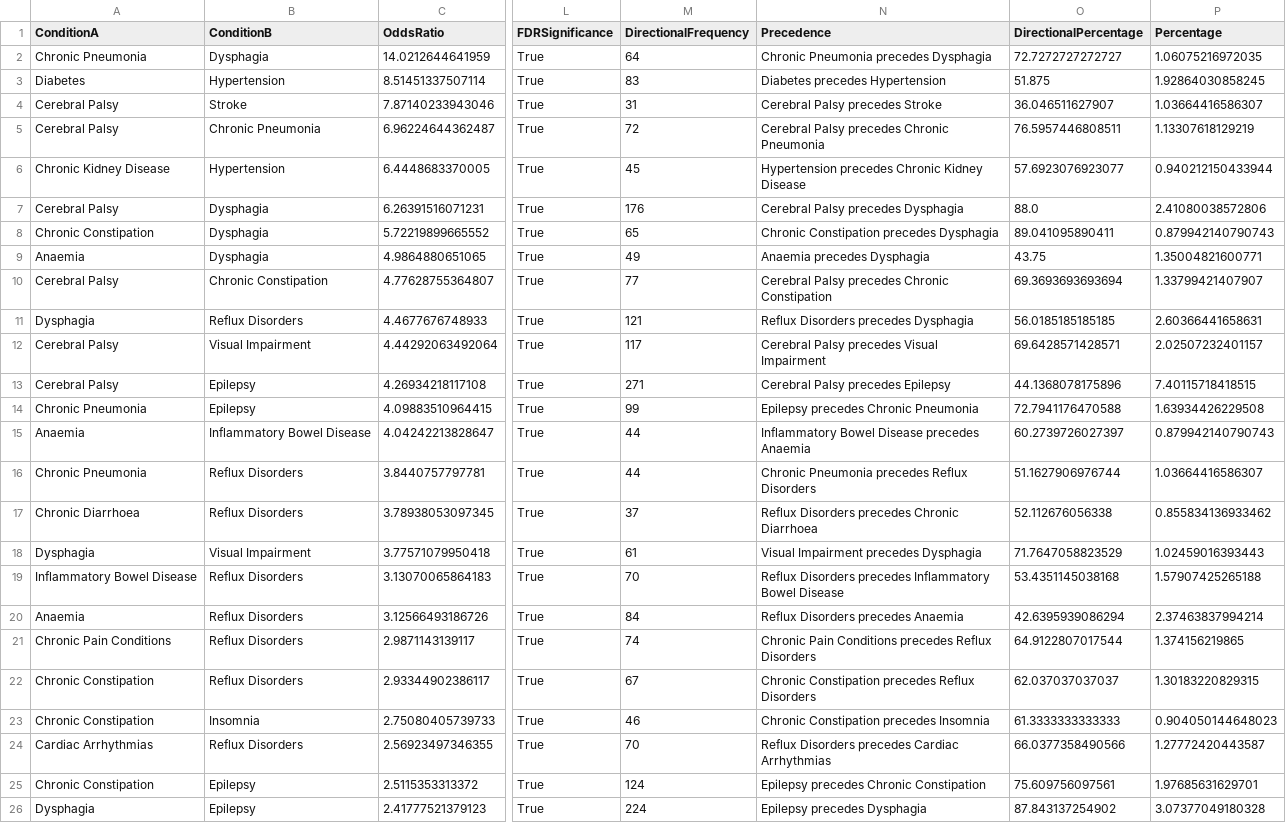
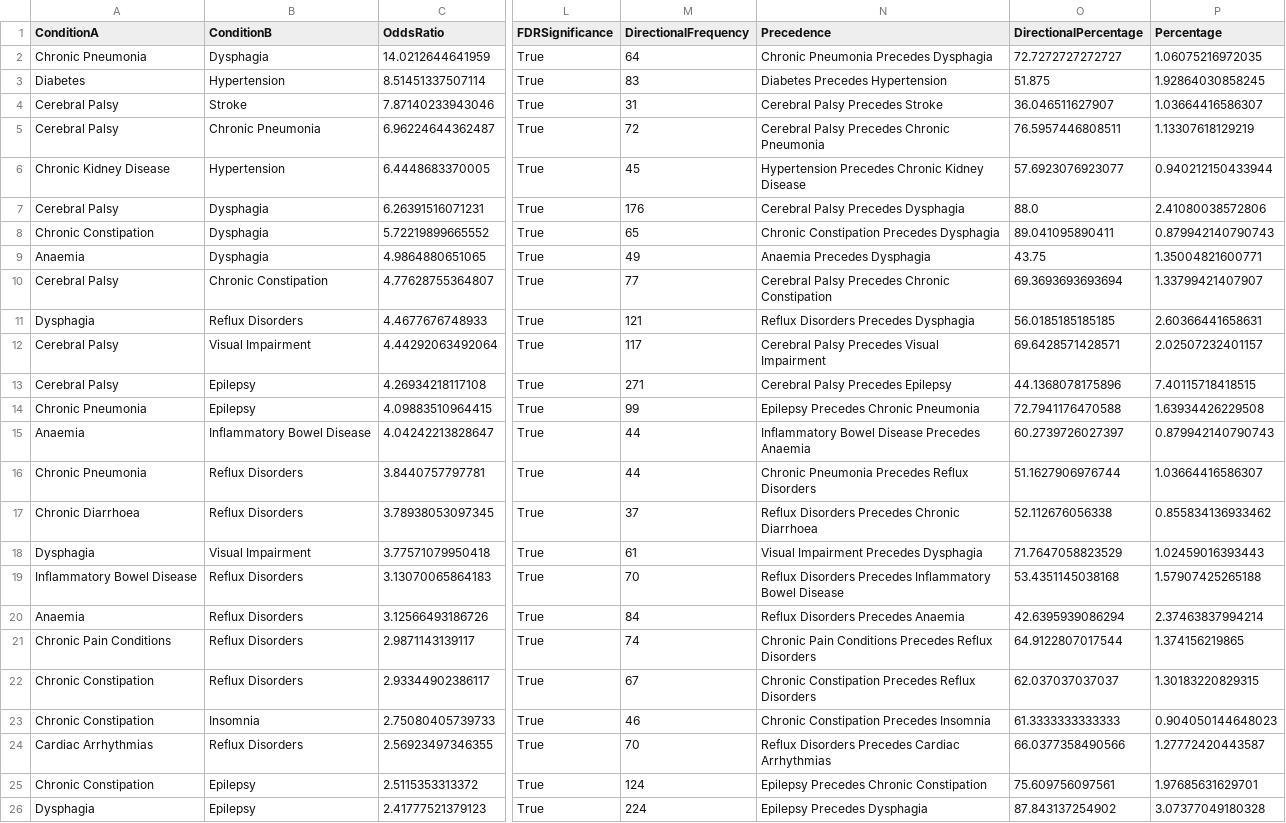
Before and after one commit to MikelWL/personalised_mltc, a CSV file: data/preprocessed/CPRD_Males_below45_preprocessed.csv, drawn as a sheet; only a part is shown, gaps mark what is left out; the diff names each change by its address in the sheet, - before the commit and + after, or states it on an @@ line.

```diff
--- a/data/preprocessed/CPRD_Males_below45_preprocessed.csv
+++ b/data/preprocessed/CPRD_Males_below45_preprocessed.csv
-N2 (Precedence): Chronic Pneumonia precedes Dysphagia
+N2 (Precedence): Chronic Pneumonia Precedes Dysphagia
-N3 (Precedence): Diabetes precedes Hypertension
+N3 (Precedence): Diabetes Precedes Hypertension
-N4 (Precedence): Cerebral Palsy precedes Stroke
+N4 (Precedence): Cerebral Palsy Precedes Stroke
-N5 (Precedence): Cerebral Palsy precedes Chronic Pneumonia
+N5 (Precedence): Cerebral Palsy Precedes Chronic Pneumonia
-N6 (Precedence): Hypertension precedes Chronic Kidney Disease
+N6 (Precedence): Hypertension Precedes Chronic Kidney Disease
-N7 (Precedence): Cerebral Palsy precedes Dysphagia
+N7 (Precedence): Cerebral Palsy Precedes Dysphagia
-N8 (Precedence): Chronic Constipation precedes Dysphagia
+N8 (Precedence): Chronic Constipation Precedes Dysphagia
-N9 (Precedence): Anaemia precedes Dysphagia
+N9 (Precedence): Anaemia Precedes Dysphagia
-N10 (Precedence): Cerebral Palsy precedes Chronic Constipation
+N10 (Precedence): Cerebral Palsy Precedes Chronic Constipation
-N11 (Precedence): Reflux Disorders precedes Dysphagia
+N11 (Precedence): Reflux Disorders Precedes Dysphagia
-N12 (Precedence): Cerebral Palsy precedes Visual Impairment
+N12 (Precedence): Cerebral Palsy Precedes Visual Impairment
-N13 (Precedence): Cerebral Palsy precedes Epilepsy
+N13 (Precedence): Cerebral Palsy Precedes Epilepsy
-N14 (Precedence): Epilepsy precedes Chronic Pneumonia
+N14 (Precedence): Epilepsy Precedes Chronic Pneumonia
-N15 (Precedence): Inflammatory Bowel Disease precedes Anaemia
+N15 (Precedence): Inflammatory Bowel Disease Precedes Anaemia
-N16 (Precedence): Chronic Pneumonia precedes Reflux Disorders
+N16 (Precedence): Chronic Pneumonia Precedes Reflux Disorders
-N17 (Precedence): Reflux Disorders precedes Chronic Diarrhoea
+N17 (Precedence): Reflux Disorders Precedes Chronic Diarrhoea
-N18 (Precedence): Visual Impairment precedes Dysphagia
+N18 (Precedence): Visual Impairment Precedes Dysphagia
-N19 (Precedence): Reflux Disorders precedes Inflammatory Bowel…
+N19 (Precedence): Reflux Disorders Precedes Inflammatory Bowel…
-N20 (Precedence): Reflux Disorders precedes Anaemia
+N20 (Precedence): Reflux Disorders Precedes Anaemia
-N21 (Precedence): …Pain Conditions precedes Reflux Disorders
+N21 (Precedence): …Pain Conditions Precedes Reflux Disorders
-N22 (Precedence): Chronic Constipation precedes Reflux Disorders
+N22 (Precedence): Chronic Constipation Precedes Reflux Disorders
-N23 (Precedence): Chronic Constipation precedes Insomnia
+N23 (Precedence): Chronic Constipation Precedes Insomnia
-N24 (Precedence): Reflux Disorders precedes Cardiac Arrhythmias
+N24 (Precedence): Reflux Disorders Precedes Cardiac Arrhythmias
-N25 (Precedence): Epilepsy precedes Chronic Constipation
+N25 (Precedence): Epilepsy Precedes Chronic Constipation
-N26 (Precedence): Epilepsy precedes Dysphagia
+N26 (Precedence): Epilepsy Precedes Dysphagia
```
Also changed, not shown: data/preprocessed/CPRD_Females_45to64_preprocessed.csv, data/preprocessed/CPRD_Females_65plus_preprocessed.csv, 24 other files.
